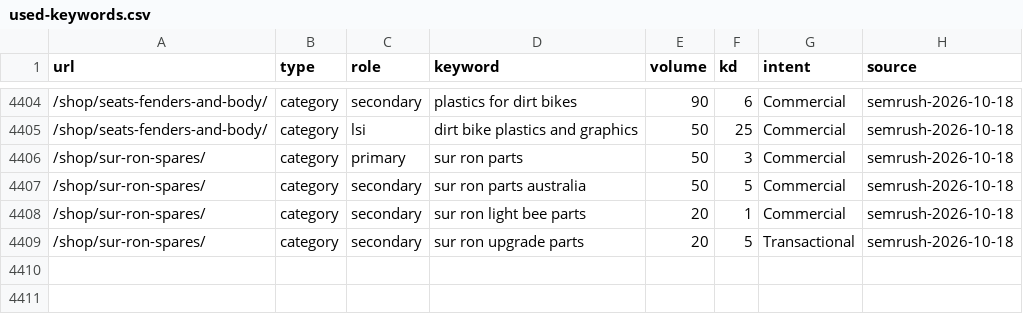
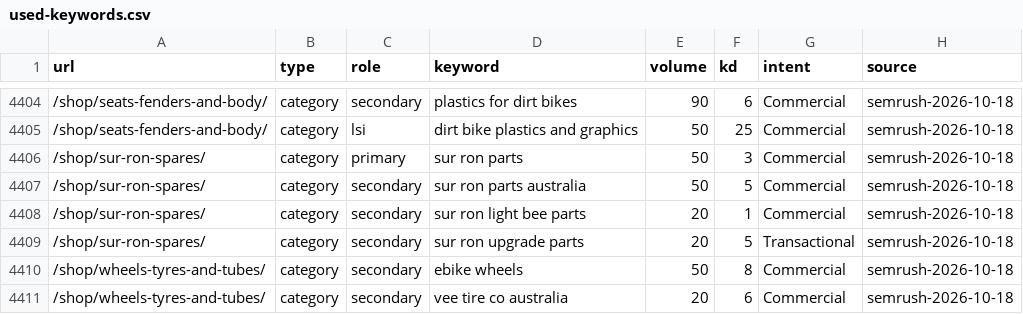
Before and after one commit to acecarts01/Torque-E---Bikes, a CSV file: docs/used-keywords.csv, drawn as a sheet; only a part is shown, gaps mark what is left out.

```diff
--- a/docs/used-keywords.csv
+++ b/docs/used-keywords.csv
@@ -4409 +4409,3 @@ url,type,role,keyword,volume,kd,intent,source
 /shop/sur-ron-spares/,category,secondary,sur ron upgrade parts,20,5,Transactional,semrush-2026-10-18
+/shop/wheels-tyres-and-tubes/,category,secondary,ebike wheels,50,8,Commercial,semrush-2026-10-18
+/shop/wheels-tyres-and-tubes/,category,secondary,vee tire co australia,20,6,Commercial,semrush-2026-10-18
```
Also changed, not shown: 3 other files.
